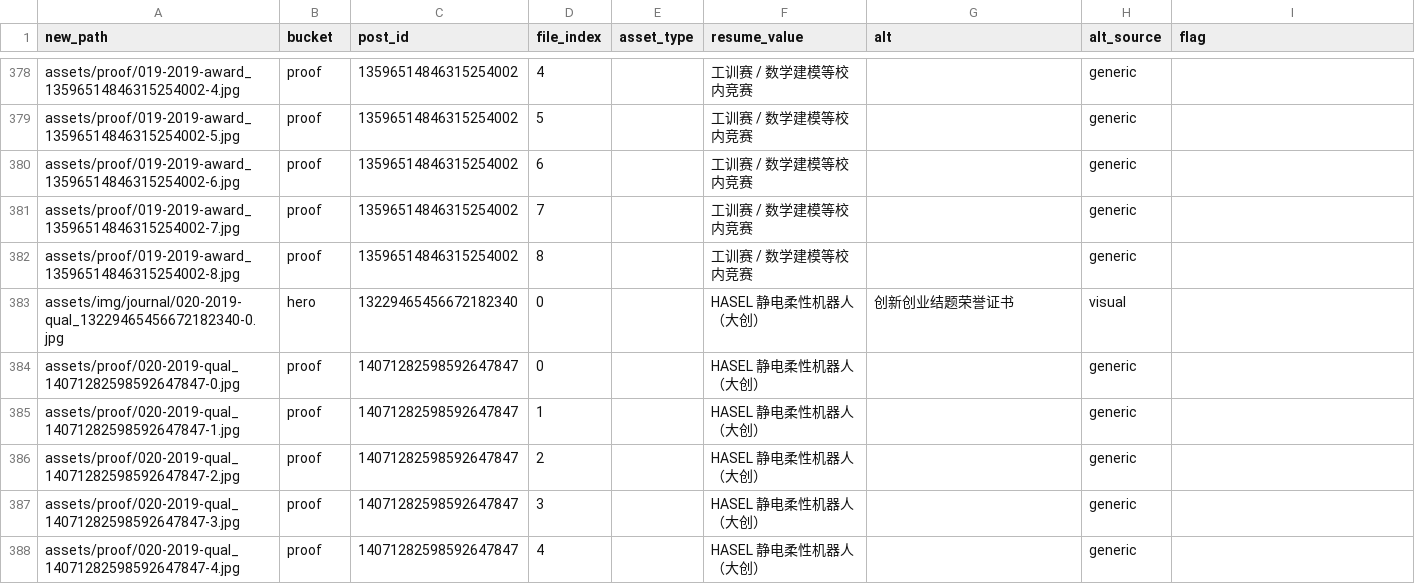
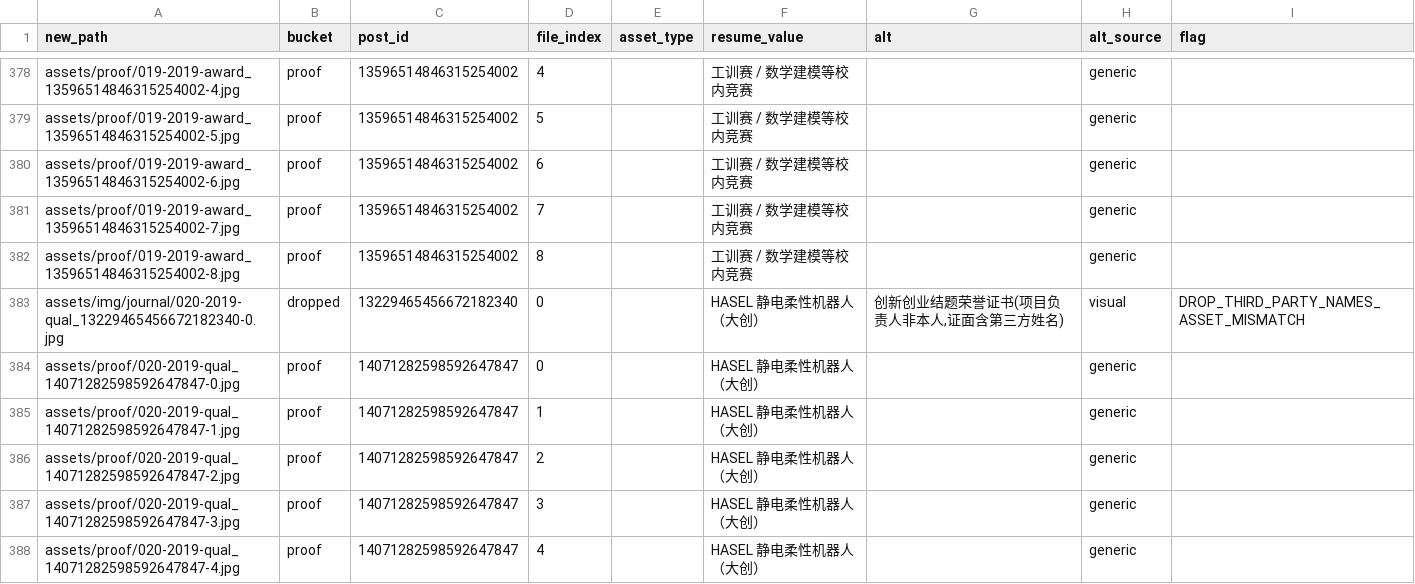
Before and after one commit to 00make/00make.github.io, a TSV file: assets/proof/MANIFEST.tsv, drawn as a sheet; only a part is shown, gaps mark what is left out.

Commit message:
feat(pages): Stage 3 六页内容追加——大事记、媒体报道补充、Press Kit 事实表与项目证据图
- about: 新增 2018–2026 关键节点速览、补充量化坐标 4 卡、2 条能力与 4 条极客故事，导览与 more_info 增补日志入口与媒体直线
- press: 追加 14 条媒体报道条目（央视财经《消费主张》、江苏经济报等 3 条已回源核验并给出可点击原文），新增硬事实速查表 Fact Sheet 与"检索指引"，未检索到原文的条目一律只标媒体与时间、不虚构标题与链接
- awards: 移除营业执照卡片改为编号引用；新增 2025–2026 赛事荣誉、赛事主理与评审身份、校园竞赛与知识产权影像三节
- talks: 新增 2019–2026 演讲年表（18 场可核证场次）与现场掠影 8 卡；补齐外链 rel=noopener，修正腾讯科技场次年份，删除未证实的观众量表述
- projects: 14 个项目的 placeholder 图替换为逐张目视核验过的证据图
- assets: 删除 361 个 Finder 副本（其中 19 个 0600 权限导致 Jekyll 读取 EIO）与一张证面含第三方姓名且项目归属错误的证书图，MANIFEST 标记 dropped，.gitignore 覆盖 " 3/" 4 副本

```diff
--- a/assets/proof/MANIFEST.tsv
+++ b/assets/proof/MANIFEST.tsv
@@ -382,3 +382,3 @@ assets/proof/019-2019-award_13596514846315254002-7.jpg	proof	1359651484631525400
 assets/proof/019-2019-award_13596514846315254002-8.jpg	proof	13596514846315254002	8		工训赛 / 数学建模等校内竞赛		generic	
-assets/img/journal/020-2019-qual_13229465456672182340-0.jpg	hero	13229465456672182340	0		HASEL 静电柔性机器人（大创）	创新创业结题荣誉证书	visual	
+assets/img/journal/020-2019-qual_13229465456672182340-0.jpg	dropped	13229465456672182340	0		HASEL 静电柔性机器人（大创）	创新创业结题荣誉证书(项目负责人非本人,证面含第三方姓名)	visual	DROP_THIRD_PARTY_NAMES_ASSET_MISMATCH
 assets/proof/020-2019-qual_14071282598592647847-0.jpg	proof	14071282598592647847	0		HASEL 静电柔性机器人（大创）		generic	
```
Also changed, not shown: 20 other files.
